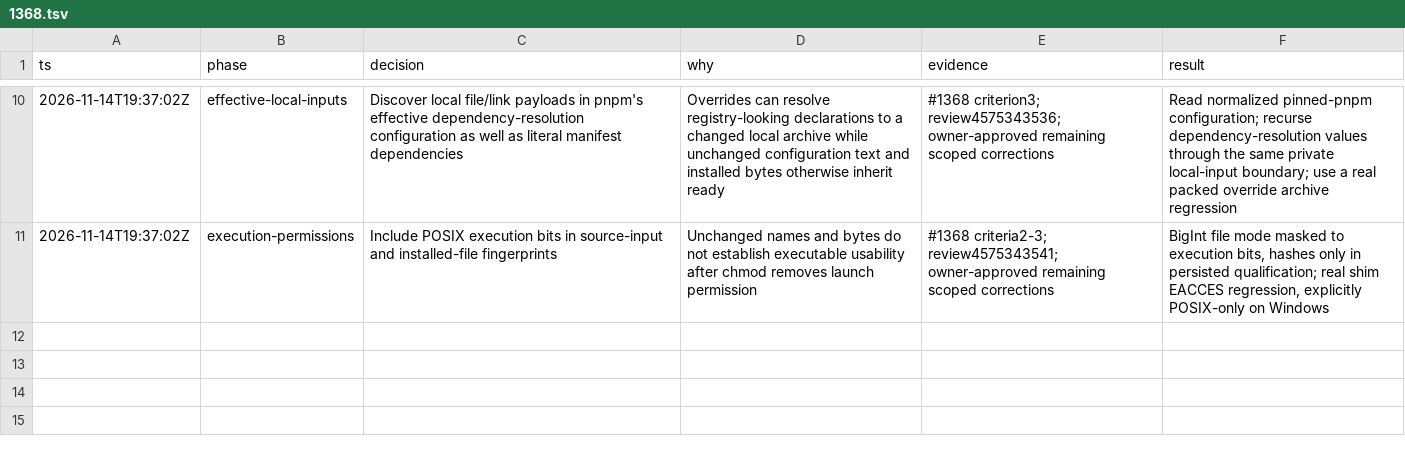
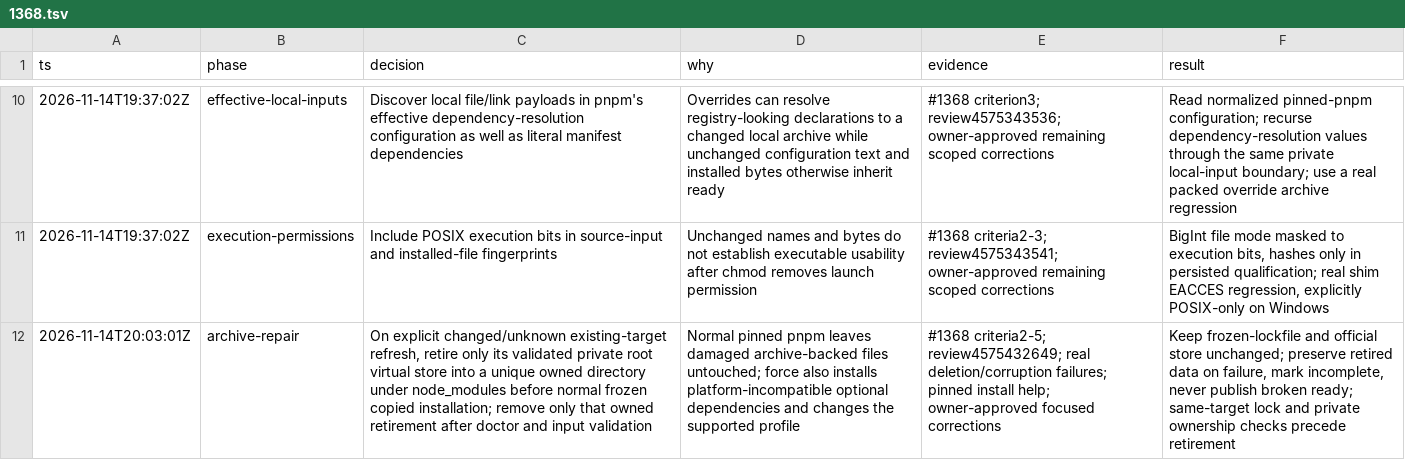
Before and after one commit to Prisma-Prim/PRISMA-PRIM-Suite, a TSV file: .audit/1368.tsv, drawn as a sheet; only a part is shown, gaps mark what is left out; the diff names each change by its address in the sheet, - before the commit and + after, or states it on an @@ line.

Commit message:
docs(audit): record private virtual-store refresh repair

```diff
--- a/.audit/1368.tsv
+++ b/.audit/1368.tsv
+row 12: 2026-11-14T20:03:01Z | archive-repair | On explicit changed/unknown existing-target refresh, retire only its validated private root virtual store into a unique owned directory under node_modules before normal frozen copied installation; remove only that owned retirement after doctor and input validation | Normal pinned pnpm leaves damaged archive-backed files untouched; force also installs platform-incompatible optional dependencies and changes the supported profile | #1368 criteria2-5; review4575432649; real deletion/corruption failures; pinned install help; owner-approved focused corrections | Keep frozen-lockfile and official store unchanged; preserve retired data on failure, mark incomplete, never publish broken ready; same-target lock and private ownership checks precede retirement
```
